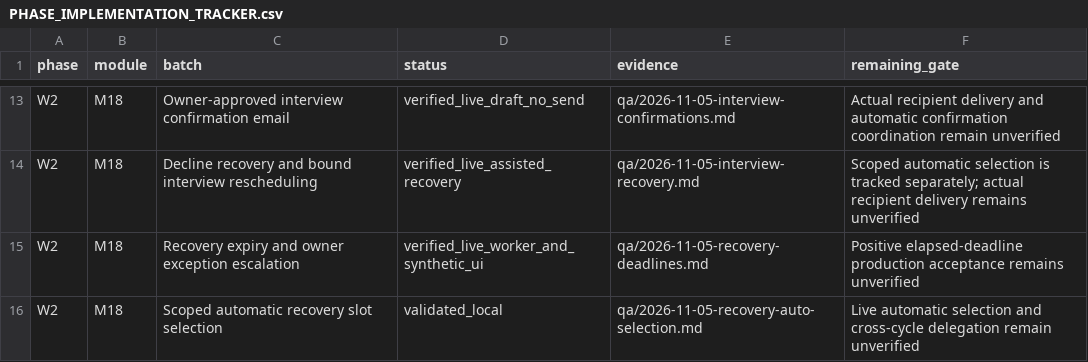
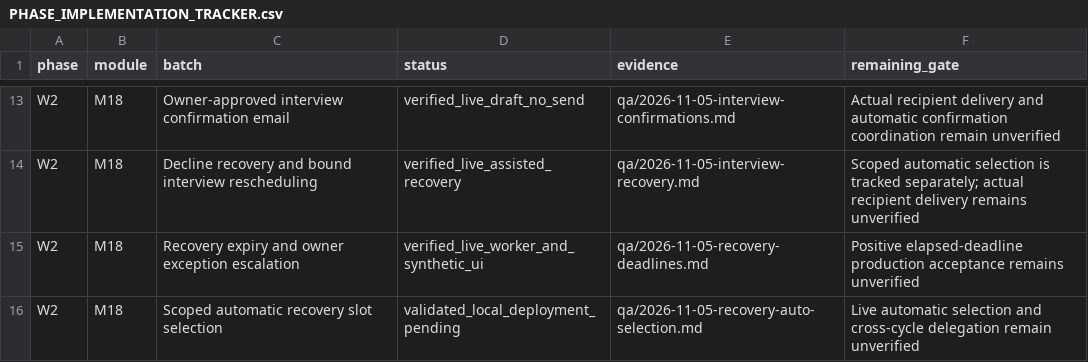
Before and after one commit to sahilk267/freehr-overseas, a CSV file: docs/PHASE_IMPLEMENTATION_TRACKER.csv, drawn as a sheet; only a part is shown, gaps mark what is left out.

Commit message:
docs: record automatic selection readiness and pending live deployment

```diff
--- a/docs/PHASE_IMPLEMENTATION_TRACKER.csv
+++ b/docs/PHASE_IMPLEMENTATION_TRACKER.csv
@@ -15,2 +15,2 @@ W2,M18,Decline recovery and bound interview rescheduling,verified_live_assisted_
 W2,M18,Recovery expiry and owner exception escalation,verified_live_worker_and_synthetic_ui,qa/2026-11-05-recovery-deadlines.md,Positive elapsed-deadline production acceptance remains unverified
-W2,M18,Scoped automatic recovery slot selection,validated_local,qa/2026-11-05-recovery-auto-selection.md,Live automatic selection and cross-cycle delegation remain unverified
+W2,M18,Scoped automatic recovery slot selection,validated_local_deployment_pending,qa/2026-11-05-recovery-auto-selection.md,Live automatic selection and cross-cycle delegation remain unverified
```
Also changed, not shown: 3 other files.
